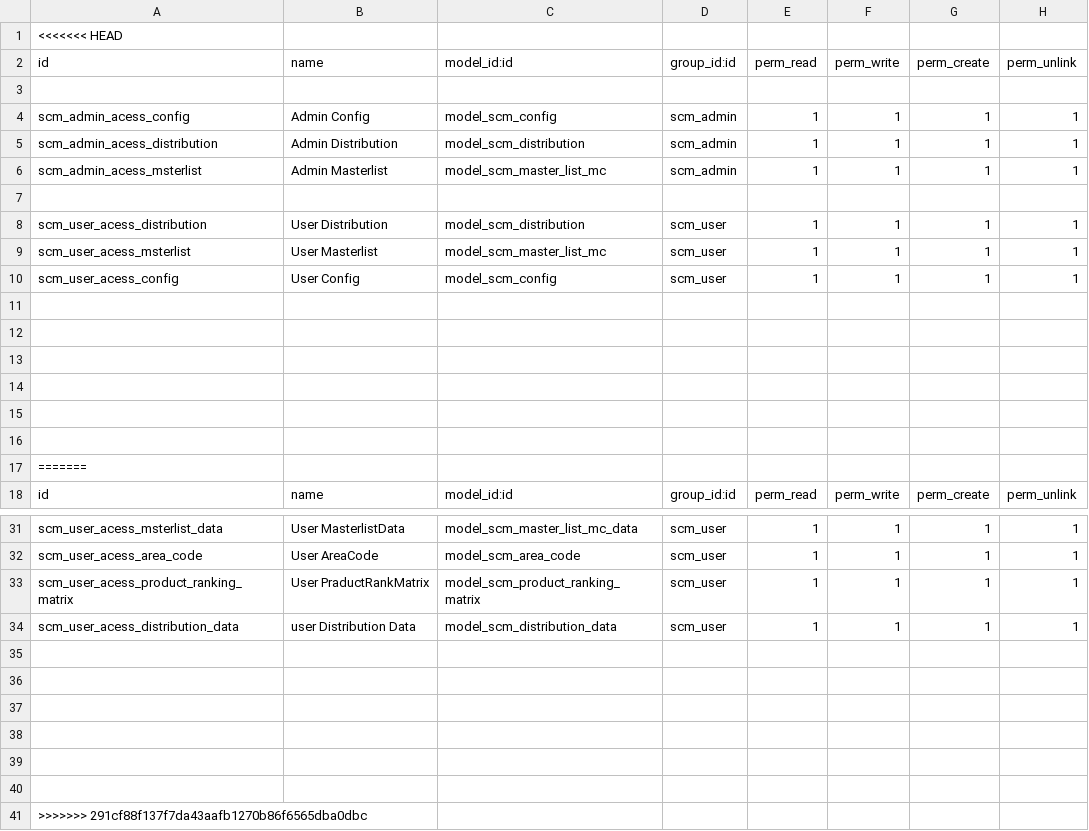
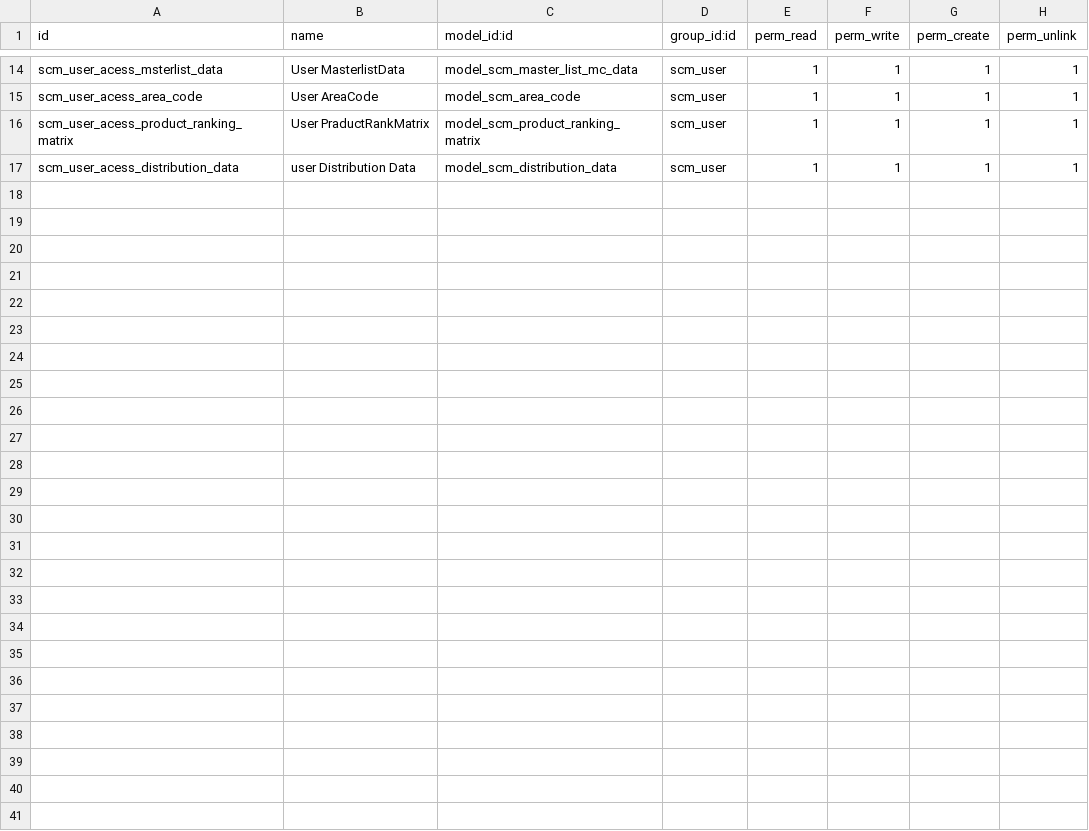
Before and after one commit to sirW1SE/scm_wise, a CSV file: scm_abc/security/ir.model.access.csv, drawn as a sheet; only a part is shown, gaps mark what is left out; the diff names each change by its address in the sheet, - before the commit and + after, or states it on an @@ line.

```diff
--- a/scm_abc/security/ir.model.access.csv
+++ b/scm_abc/security/ir.model.access.csv
-row 1: <<<<<<< HEAD
-row 2: id | name | model_id:id | group_id:id | perm_read | perm_write | perm_create | perm_unlink
-row 3: (empty)
-row 4: scm_admin_acess_config | Admin Config | model_scm_config | scm_admin | 1 | 1 | 1 | 1
-row 5: scm_admin_acess_distribution | Admin Distribution | model_scm_distribution | scm_admin | 1 | 1 | 1 | 1
-row 6: scm_admin_acess_msterlist | Admin Masterlist | model_scm_master_list_mc | scm_admin | 1 | 1 | 1 | 1
-row 7: (empty)
-row 8: scm_user_acess_distribution | User Distribution | model_scm_distribution | scm_user | 1 | 1 | 1 | 1
-row 9: scm_user_acess_msterlist | User Masterlist | model_scm_master_list_mc | scm_user | 1 | 1 | 1 | 1
-row 10: scm_user_acess_config | User Config | model_scm_config | scm_user | 1 | 1 | 1 | 1
-row 11: (empty)
-row 12: (empty)
-row 13: (empty)
-row 14: (empty)
-row 15: (empty)
-row 16: (empty)
-row 17: =======
-row 35: (empty)
-row 36: (empty)
-row 37: (empty)
-row 38: (empty)
-row 39: (empty)
-row 40: (empty)
-row 41: >>>>>>> 291cf88f137f7da43aafb1270b86f6565dba0dbc
```
Also changed, not shown: 21 other files.
